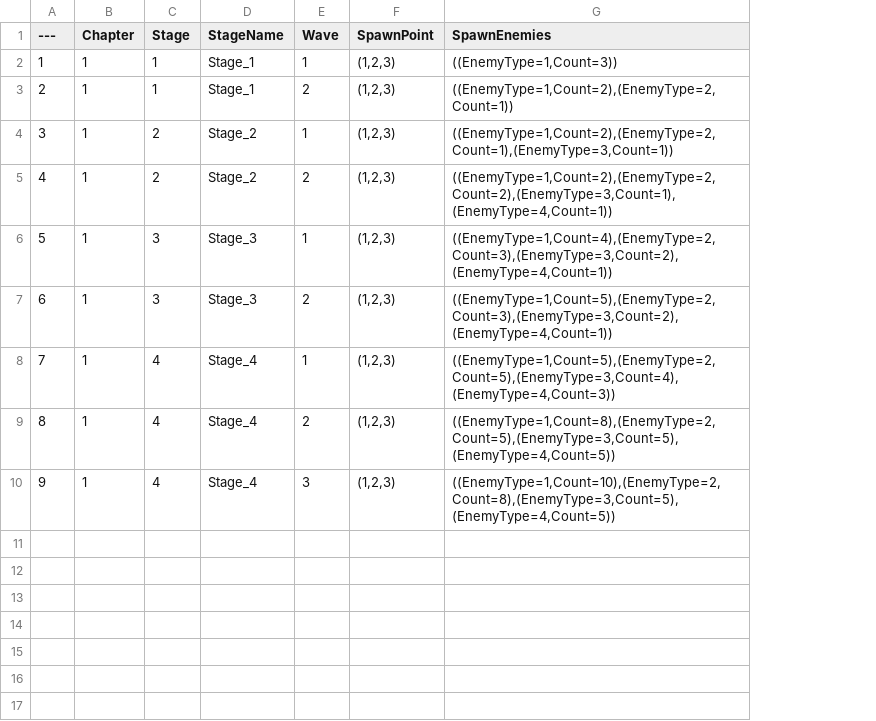
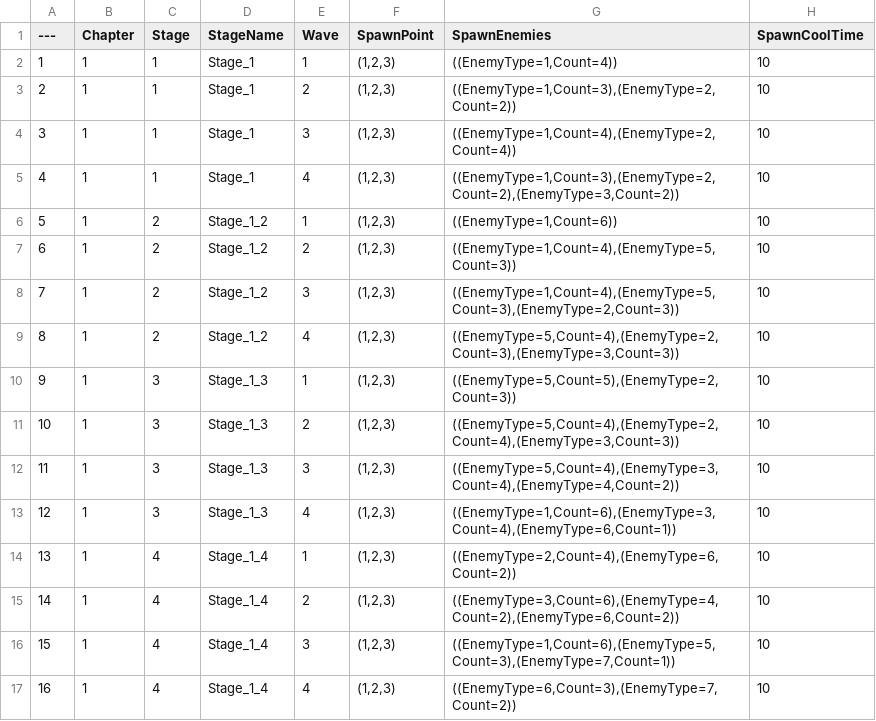
Before and after one commit to DonutFedy/ProjectTPS, a CSV file: Data/StageTable.csv, drawn as a sheet; addresses are those after the commit; the diff names each change by its address in the sheet, - before the commit and + after, or states it on an @@ line.

```diff
--- a/Data/StageTable.csv
+++ b/Data/StageTable.csv
+column H (SpawnCoolTime), rows 2-3: 10 | 10; rows 6-7: 10 | 10; rows 10-11: 10 | 10; rows 14-16: all 10
-G2 (SpawnEnemies): ((EnemyType=1,Count=3))
+G2 (SpawnEnemies): ((EnemyType=1,Count=4))
-G3 (SpawnEnemies): ((EnemyType=1,Count=2),(EnemyType=2,Count=1))
+G3 (SpawnEnemies): ((EnemyType=1,Count=3),(EnemyType=2,Count=2))
+row 4: 3 | 1 | 1 | Stage_1 | 3 | (1,2,3) | ((EnemyType=1,Count=4),(EnemyType=2,Count=4)) | 10
+row 5: 4 | 1 | 1 | Stage_1 | 4 | (1,2,3) | ((EnemyType=1,Count=3),(EnemyType=2,Count=2),(EnemyType=3,Count=2)) | 10
@@ column A (---) renumbered between rows 6 and 16 @@
-D6:D7 (StageName): Stage_2
+D6:D7 (StageName): Stage_1_2
-G6 (SpawnEnemies): ((EnemyType=1,Count=2),(EnemyType=2,Count=1),(EnemyType=3,Count=1))
+G6 (SpawnEnemies): ((EnemyType=1,Count=6))
-G7 (SpawnEnemies): ((EnemyType=1,Count=2),(EnemyType=2,Count=2),(EnemyType=3,Count=1),(EnemyType=4,Count=1))
+G7 (SpawnEnemies): ((EnemyType=1,Count=4),(EnemyType=5,Count=3))
+row 8: 7 | 1 | 2 | Stage_1_2 | 3 | (1,2,3) | ((EnemyType=1,Count=4),(EnemyType=5,Count=3),(EnemyType=2,Count=3)) | 10
+row 9: 8 | 1 | 2 | Stage_1_2 | 4 | (1,2,3) | ((EnemyType=5,Count=4),(EnemyType=2,Count=3),(EnemyType=3,Count=3)) | 10
-D10:D11 (StageName): Stage_3
+D10:D11 (StageName): Stage_1_3
-G10 (SpawnEnemies): ((EnemyType=1,Count=4),(EnemyType=2,Count=3),(EnemyType=3,Count=2),(EnemyType=4,Count=1))
+G10 (SpawnEnemies): ((EnemyType=5,Count=5),(EnemyType=2,Count=3))
-G11 (SpawnEnemies): ((EnemyType=1,Count=5),(EnemyType=2,Count=3),(EnemyType=3,Count=2),(EnemyType=4,Count=1))
+G11 (SpawnEnemies): ((EnemyType=5,Count=4),(EnemyType=2,Count=4),(EnemyType=3,Count=3))
+row 12: 11 | 1 | 3 | Stage_1_3 | 3 | (1,2,3) | ((EnemyType=5,Count=4),(EnemyType=3,Count=4),(EnemyType=4,Count=2)) | 10
+row 13: 12 | 1 | 3 | Stage_1_3 | 4 | (1,2,3) | ((EnemyType=1,Count=6),(EnemyType=3,Count=4),(EnemyType=6,Count=1)) | 10
-D14:D16 (StageName): Stage_4
+D14:D16 (StageName): Stage_1_4
-G14 (SpawnEnemies): ((EnemyType=1,Count=5),(EnemyType=2,Count=5),(EnemyType=3,Count=4),(EnemyType=4,Count=3))
+G14 (SpawnEnemies): ((EnemyType=2,Count=4),(EnemyType=6,Count=2))
-G15 (SpawnEnemies): ((EnemyType=1,Count=8),(EnemyType=2,Count=5),(EnemyType=3,Count=5),(EnemyType=4,Count=5))
+G15 (SpawnEnemies): ((EnemyType=3,Count=6),(EnemyType=4,Count=2),(EnemyType=6,Count=2))
-G16 (SpawnEnemies): ((EnemyType=1,Count=10),(EnemyType=2,Count=8),(EnemyType=3,Count=5),(EnemyType=4,Count=5))
+G16 (SpawnEnemies): ((EnemyType=1,Count=6),(EnemyType=5,Count=3),(EnemyType=7,Count=1))
+row 17: 16 | 1 | 4 | Stage_1_4 | 4 | (1,2,3) | ((EnemyType=6,Count=3),(EnemyType=7,Count=2)) | 10
```
Also changed, not shown: Data/CharacterTable.csv, Data/EnemyTable.csv, 13 other files.
